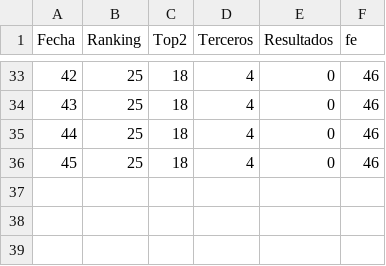
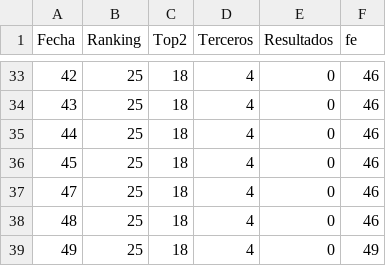
Before and after one commit to mateokazuo/mc, a CSV file: porra_ger.csv, drawn as a sheet; only a part is shown, gaps mark what is left out; the diff names each change by its address in the sheet, - before the commit and + after, or states it on an @@ line.

Commit message:
Update porra_ger.csv

```diff
--- a/porra_ger.csv
+++ b/porra_ger.csv
+row 37: 47 | 25 | 18 | 4 | 0 | 46
+row 38: 48 | 25 | 18 | 4 | 0 | 46
+row 39: 49 | 25 | 18 | 4 | 0 | 49
```
